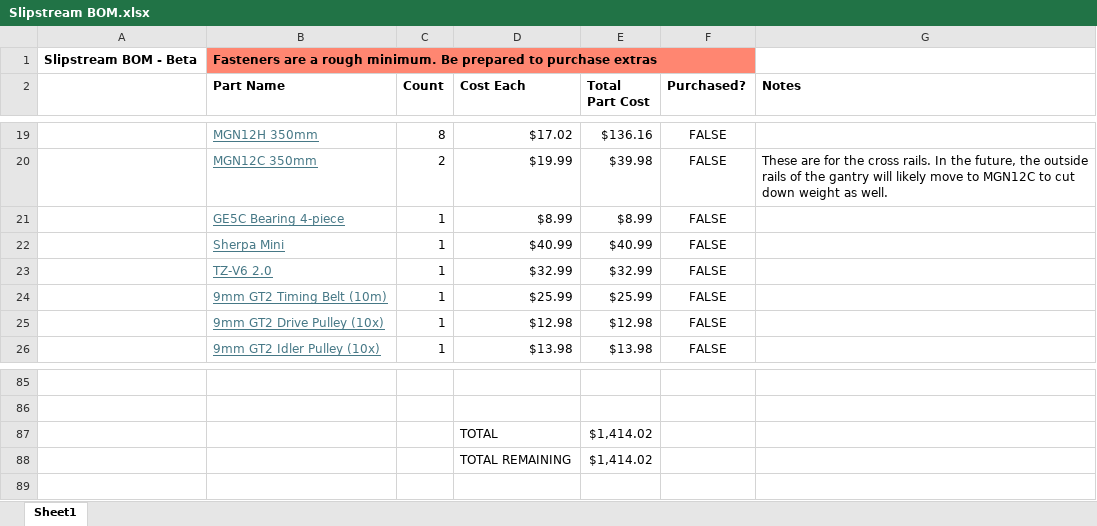
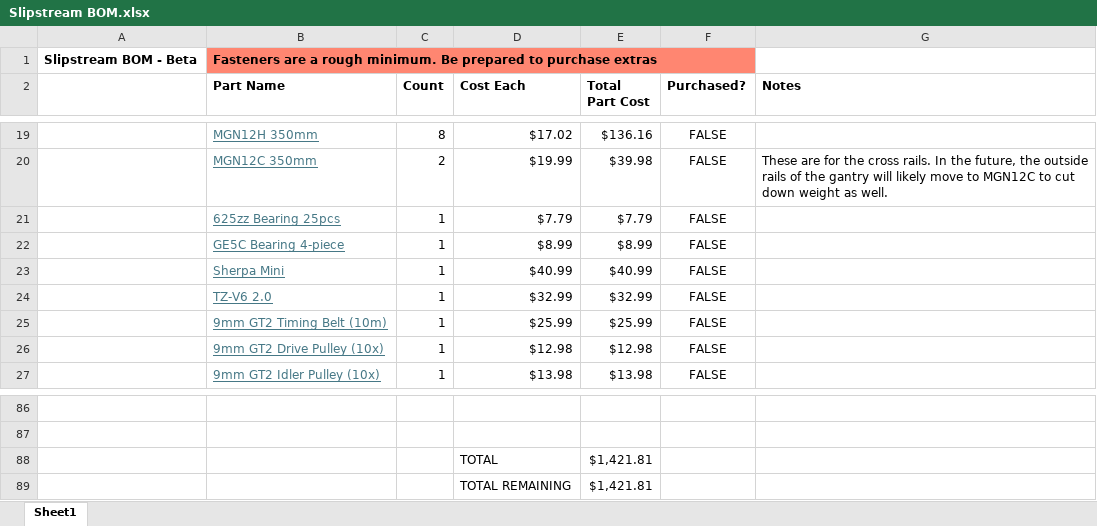
Before and after one commit to deister-engineering/slipstream, an Excel workbook: Slipstream BOM.xlsx, sheet Sheet1, drawn as a sheet; only a part is shown, gaps mark what is left out; values as stored, in another font and other column widths than the file's, no borders; addresses are those after the commit; the diff names each change by its address in the sheet, - before the commit and + after, or states it on an @@ line.

Commit message:
hotfix: add 625zz bearings to BOM

```diff
--- a/Slipstream BOM.xlsx (sheet Sheet1)
+++ b/Slipstream BOM.xlsx (sheet Sheet1)
+row 21:  | 625zz Bearing 25pcs | 1 | $7.79 | $7.79 | FALSE
-E88:E89 (Total Part Cost): $1,414.02
+E88:E89 (Total Part Cost): $1,421.81
```
Also changed, not shown: formulas that keep their value.
